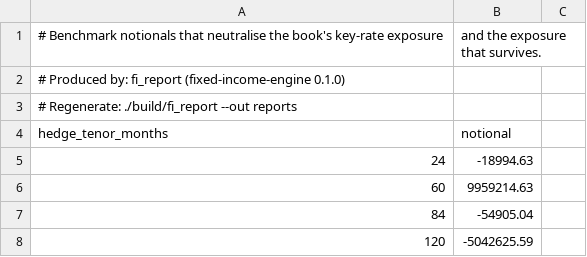
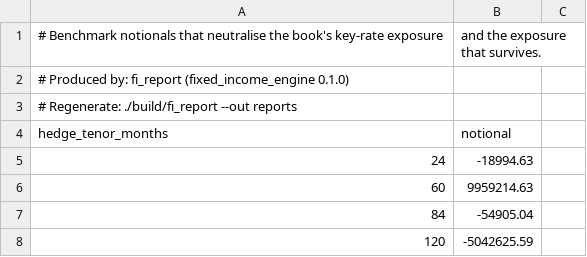
Before and after one commit to leeyawnnn/fixed_income_engine, a CSV file: reports/bucket_hedge.csv, drawn as a sheet; only a part is shown.

Commit message:
docs: use fixed_income_engine everywhere, matching the repository
The README title, CITATION.cff, NOTICE, the artifact provenance headers, the
fetch scripts' User-Agent and the SVG hash salt all spelled the project
fixed-income-engine while the repository is fixed_income_engine. Underscores are
the convention for repo names here, so the documents were changed to match the
repository rather than the repository renamed - renaming would break existing
clone URLs for no gain.

Artifacts and figures regenerated: the provenance headers and the hash salt both
feed committed output, and CI diffs that output.

```diff
--- a/reports/bucket_hedge.csv
+++ b/reports/bucket_hedge.csv
@@ -1,3 +1,3 @@
 # Benchmark notionals that neutralise the book's key-rate exposure, and the exposure that survives.
-# Produced by: fi_report (fixed-income-engine 0.1.0)
+# Produced by: fi_report (fixed_income_engine 0.1.0)
 # Regenerate:  ./build/fi_report --out reports
```
Also changed, not shown: reports/curve_nodes.csv, reports/forward_curves.csv, 23 other files.
